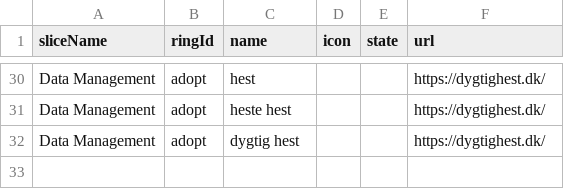
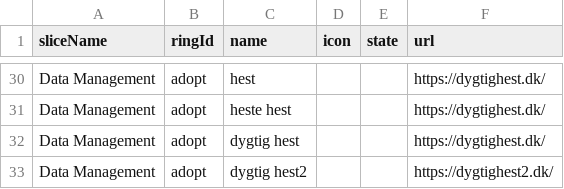
Before and after one commit to test-jppolitikenshus/techradar, a CSV file: src/idpInput.csv, drawn as a sheet; only a part is shown, gaps mark what is left out; the diff names each change by its address in the sheet, - before the commit and + after, or states it on an @@ line.

Commit message:
Update idpInput.csv

```diff
--- a/src/idpInput.csv
+++ b/src/idpInput.csv
+row 33: Data Management | adopt | dygtig hest2 |  |  | https://dygtighest2.dk/
```
